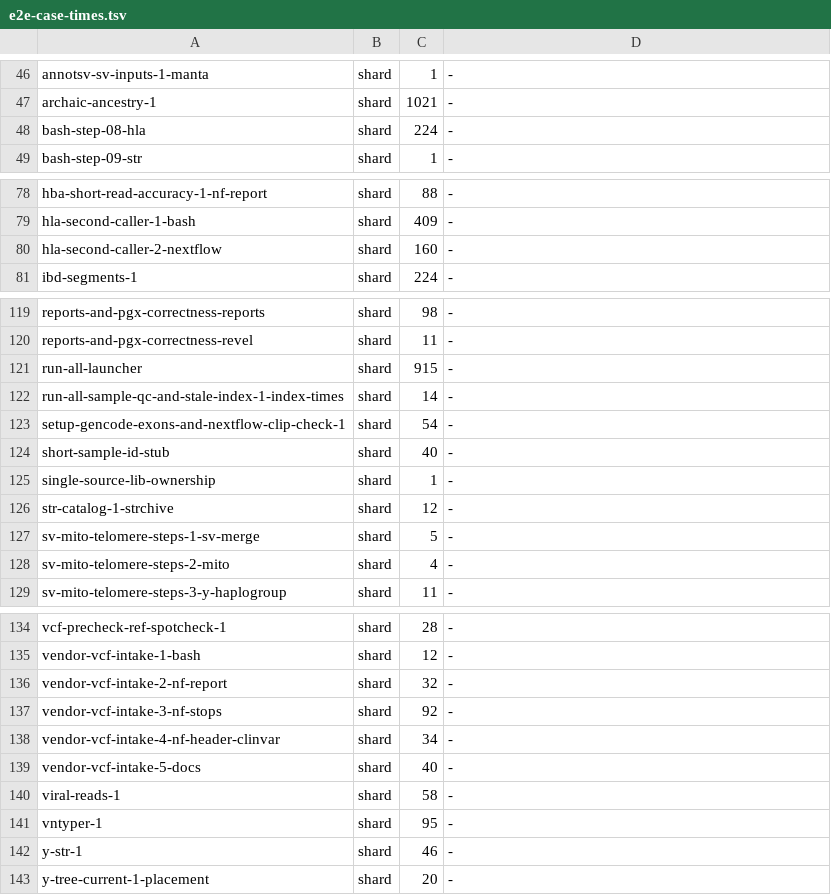
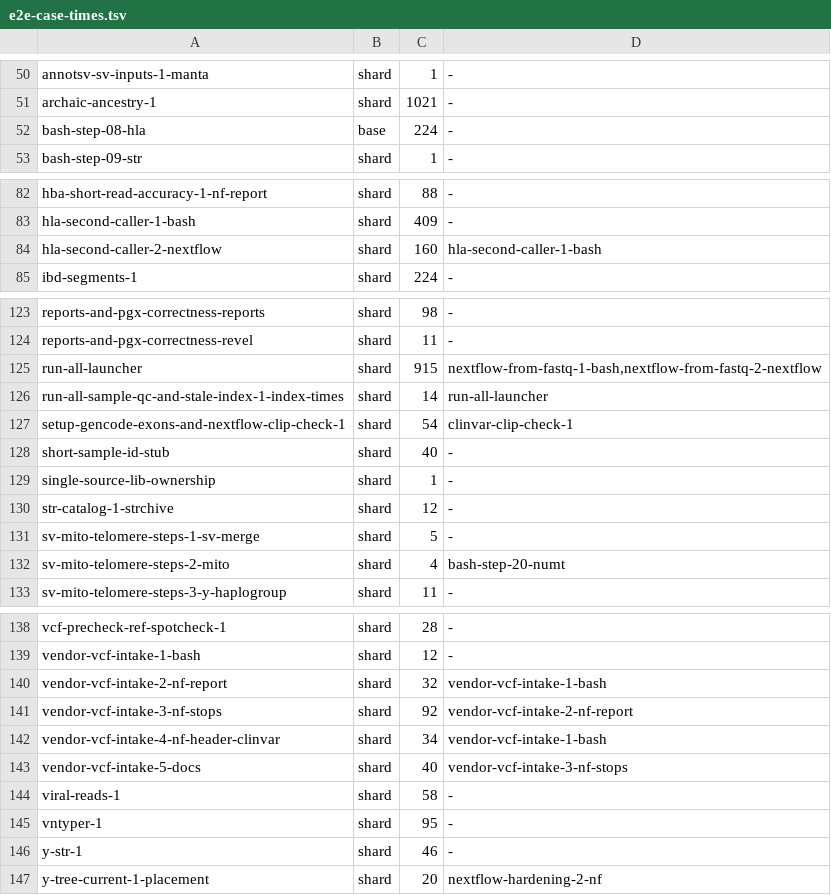
Before and after one commit to GeiserX/Personal-Genome-Pipeline, a TSV file: scripts/ci/e2e-case-times.tsv, drawn as a sheet; only a part is shown, gaps mark what is left out; the diff covers the shown part only.

Commit message:
ci(e2e): run the cases most others read in the base leg and write the real needs
The sharded run of 2ac2b5af failed 37 cases in the shards: they read
files that cases of other shards wrote. The base leg now runs every
numbered case and bash-step-08-hla, and the needs column names what each
remaining case reads, from its header and checks and from those failures.
The traced needs of run 41454755531 joined almost every case into one
group, so the docs now call them an upper bound to check by hand.

Bead: pgp-y72u

```diff
--- a/scripts/ci/e2e-case-times.tsv
+++ b/scripts/ci/e2e-case-times.tsv
@@ -47,3 +51,3 @@ annotsv-sv-inputs-1-manta	shard	1	-
 archaic-ancestry-1	shard	1021	-
-bash-step-08-hla	shard	224	-
+bash-step-08-hla	base	224	-
 bash-step-09-str	shard	1	-
@@ -79,3 +83,3 @@ hba-short-read-accuracy-1-nf-report	shard	88	-
 hla-second-caller-1-bash	shard	409	-
-hla-second-caller-2-nextflow	shard	160	-
+hla-second-caller-2-nextflow	shard	160	hla-second-caller-1-bash
 ibd-segments-1	shard	224	-
@@ -120,5 +124,5 @@ reports-and-pgx-correctness-reports	shard	98	-
 reports-and-pgx-correctness-revel	shard	11	-
-run-all-launcher	shard	915	-
-run-all-sample-qc-and-stale-index-1-index-times	shard	14	-
-setup-gencode-exons-and-nextflow-clip-check-1	shard	54	-
+run-all-launcher	shard	915	nextflow-from-fastq-1-bash,nextflow-from-fastq-2-nextflow
+run-all-sample-qc-and-stale-index-1-index-times	shard	14	run-all-launcher
+setup-gencode-exons-and-nextflow-clip-check-1	shard	54	clinvar-clip-check-1
 short-sample-id-stub	shard	40	-
@@ -127,3 +131,3 @@ str-catalog-1-strchive	shard	12	-
 sv-mito-telomere-steps-1-sv-merge	shard	5	-
-sv-mito-telomere-steps-2-mito	shard	4	-
+sv-mito-telomere-steps-2-mito	shard	4	bash-step-20-numt
 sv-mito-telomere-steps-3-y-haplogroup	shard	11	-
@@ -135,6 +139,6 @@ vcf-precheck-ref-spotcheck-1	shard	28	-
 vendor-vcf-intake-1-bash	shard	12	-
-vendor-vcf-intake-2-nf-report	shard	32	-
-vendor-vcf-intake-3-nf-stops	shard	92	-
-vendor-vcf-intake-4-nf-header-clinvar	shard	34	-
-vendor-vcf-intake-5-docs	shard	40	-
+vendor-vcf-intake-2-nf-report	shard	32	vendor-vcf-intake-1-bash
+vendor-vcf-intake-3-nf-stops	shard	92	vendor-vcf-intake-2-nf-report
+vendor-vcf-intake-4-nf-header-clinvar	shard	34	vendor-vcf-intake-1-bash
+vendor-vcf-intake-5-docs	shard	40	vendor-vcf-intake-3-nf-stops
 viral-reads-1	shard	58	-
@@ -142,2 +146,2 @@ vntyper-1	shard	95	-
 y-str-1	shard	46	-
-y-tree-current-1-placement	shard	20	-
+y-tree-current-1-placement	shard	20	nextflow-hardening-2-nf
```
Also changed, not shown: 4 added rows and 35 edited cells elsewhere in this file, 2 other files.
